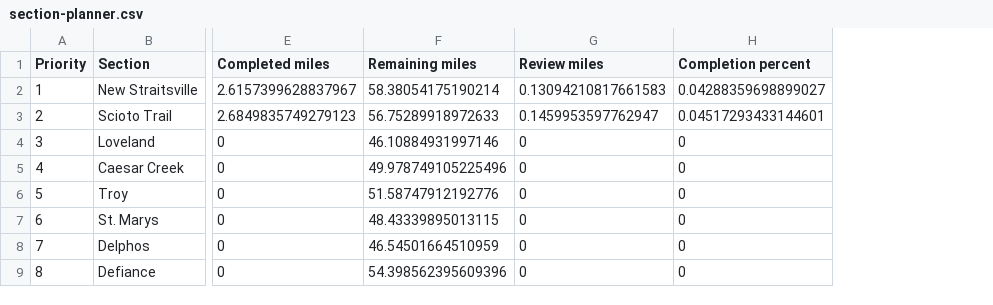
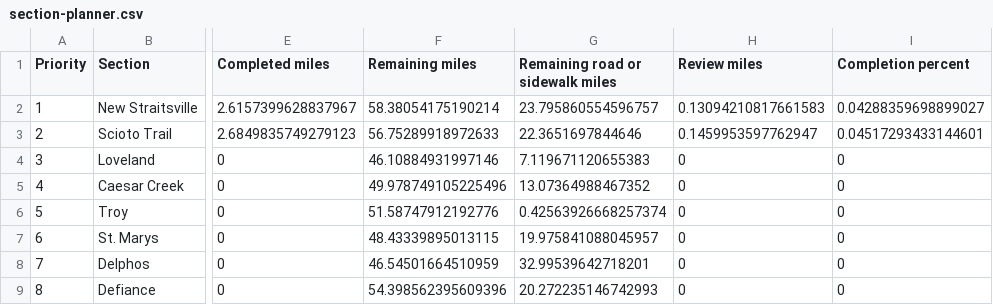
Before and after one commit to guntherb7/buckeye-trail-tracker, a CSV file: section-planner.csv, drawn as a sheet; only a part is shown, gaps mark what is left out; the diff names each change by its address in the sheet, - before the commit and + after, or states it on an @@ line.

Commit message:
Label road sections in orange

```diff
--- a/section-planner.csv
+++ b/section-planner.csv
+column G (Remaining road or sidewalk miles), rows 2-9: 23.795860554596757 | 22.3651697844646 | 7.119671120655383 | 13.07364988467352 | 0.42563926668257374 | 19.975841088045957 | 32.99539642718201 | 20.272235146742993
```
Also changed, not shown: 1 other file.
